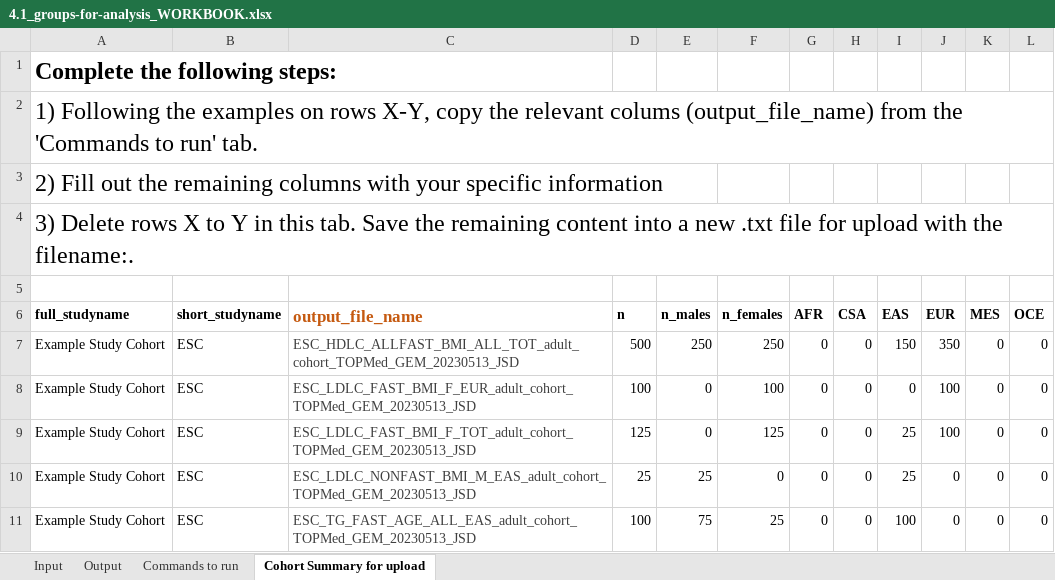
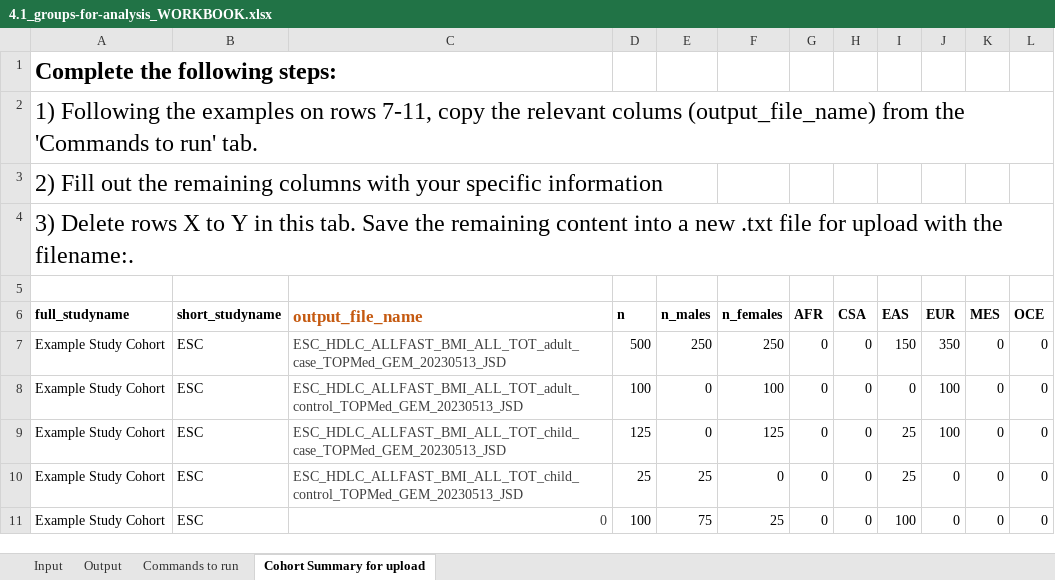
Before and after one commit to jsdron/glgc_internal, an Excel workbook: src/4.1_groups-for-analysis_WORKBOOK.xlsx, sheet Cohort Summary for upload, drawn as a sheet; values as stored, in another font and other column widths than the file's, no borders; the diff names each change by its address in the sheet, - before the commit and + after, or states it on an @@ line.

```diff
--- a/src/4.1_groups-for-analysis_WORKBOOK.xlsx (sheet Cohort Summary for upload)
+++ b/src/4.1_groups-for-analysis_WORKBOOK.xlsx (sheet Cohort Summary for upload)
-A2 (full_studyname): …on rows X-Y, copy the…
+A2 (full_studyname): …on rows 7-11, copy the…
-C7 (output_file_name): ESC_HDLC_ALLFAST_BMI_ALL_TOT_adult_cohort_TOPMed_GEM_20230513_JSD
+C7 (output_file_name): ESC_HDLC_ALLFAST_BMI_ALL_TOT_adult_case_TOPMed_GEM_20230513_JSD
-C8 (output_file_name): ESC_LDLC_FAST_BMI_F_EUR_adult_cohort_TOPMed_GEM_20230513_JSD
+C8 (output_file_name): ESC_HDLC_ALLFAST_BMI_ALL_TOT_adult_control_TOPMed_GEM_20230513_JSD
-C9 (output_file_name): ESC_LDLC_FAST_BMI_F_TOT_adult_cohort_TOPMed_GEM_20230513_JSD
+C9 (output_file_name): ESC_HDLC_ALLFAST_BMI_ALL_TOT_child_case_TOPMed_GEM_20230513_JSD
-C10 (output_file_name): ESC_LDLC_NONFAST_BMI_M_EAS_adult_cohort_TOPMed_GEM_20230513_JSD
+C10 (output_file_name): ESC_HDLC_ALLFAST_BMI_ALL_TOT_child_control_TOPMed_GEM_20230513_JSD
-C11 (output_file_name): ESC_TG_FAST_AGE_ALL_EAS_adult_cohort_TOPMed_GEM_20230513_JSD
+C11 (output_file_name): 0
```
Also changed, not shown: sheet Commands to run, sheet Output, sheet Input, formulas that keep their value, 4 other files.
